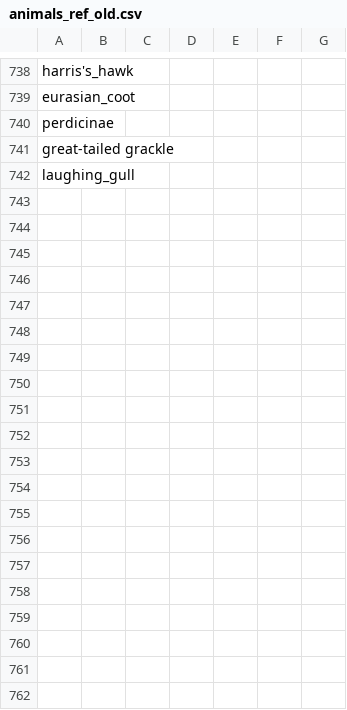
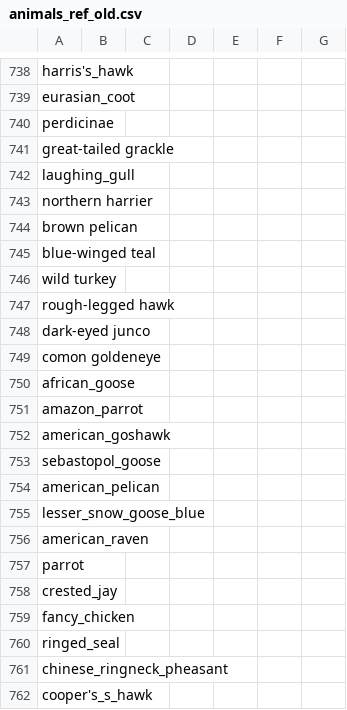
Before and after one commit to maksiaev/Avian_Flu, a CSV file: references/animals_ref_old.csv, drawn as a sheet; only a part is shown, gaps mark what is left out; the diff covers the shown part only.

```diff
--- a/references/animals_ref_old.csv
+++ b/references/animals_ref_old.csv
@@ -742 +742,21 @@ great-tailed grackle,,,,,,
 laughing_gull,,,,,,
+northern harrier,,,,,,
+brown pelican,,,,,,
+blue-winged teal,,,,,,
+wild turkey,,,,,,
+rough-legged hawk,,,,,,
+dark-eyed junco,,,,,,
+comon goldeneye,,,,,,
+african_goose,,,,,,
+amazon_parrot,,,,,,
+american_goshawk,,,,,,
+sebastopol_goose,,,,,,
+american_pelican,,,,,,
+lesser_snow_goose_blue,,,,,,
+american_raven,,,,,,
+parrot,,,,,,
+crested_jay,,,,,,
+fancy_chicken,,,,,,
+ringed_seal,,,,,,
+chinese_ringneck_pheasant,,,,,,
+cooper's_s_hawk,,,,,,
```
Also changed, not shown: 23 added rows and 4 edited cells elsewhere in this file, references/animals_ref_to_sort.csv, 6 other files.
